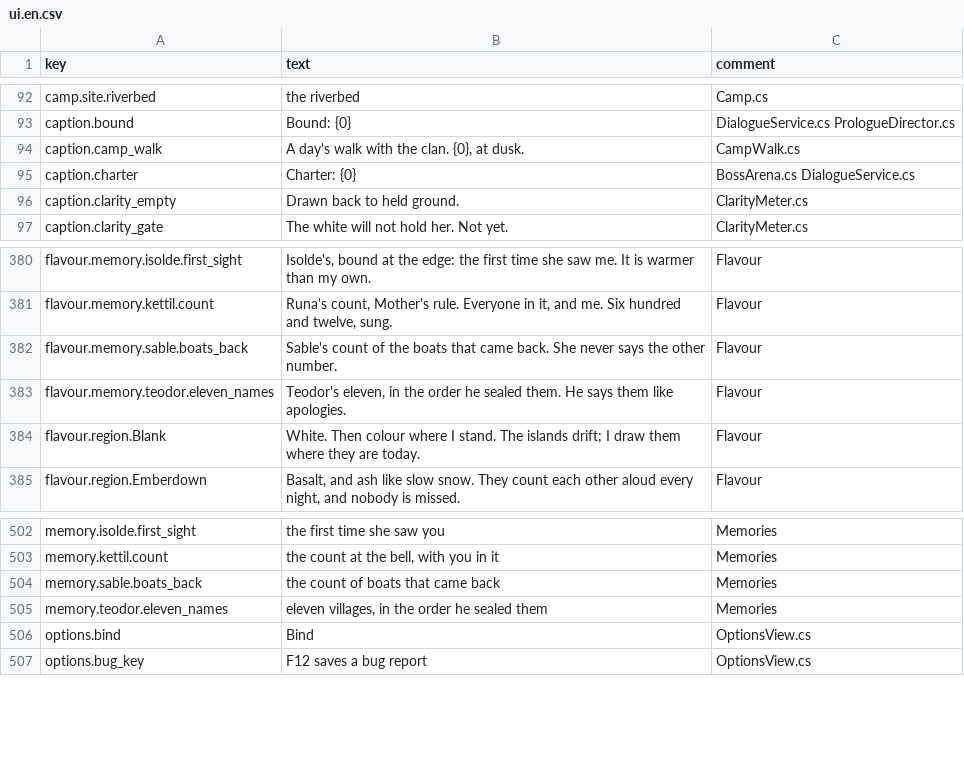
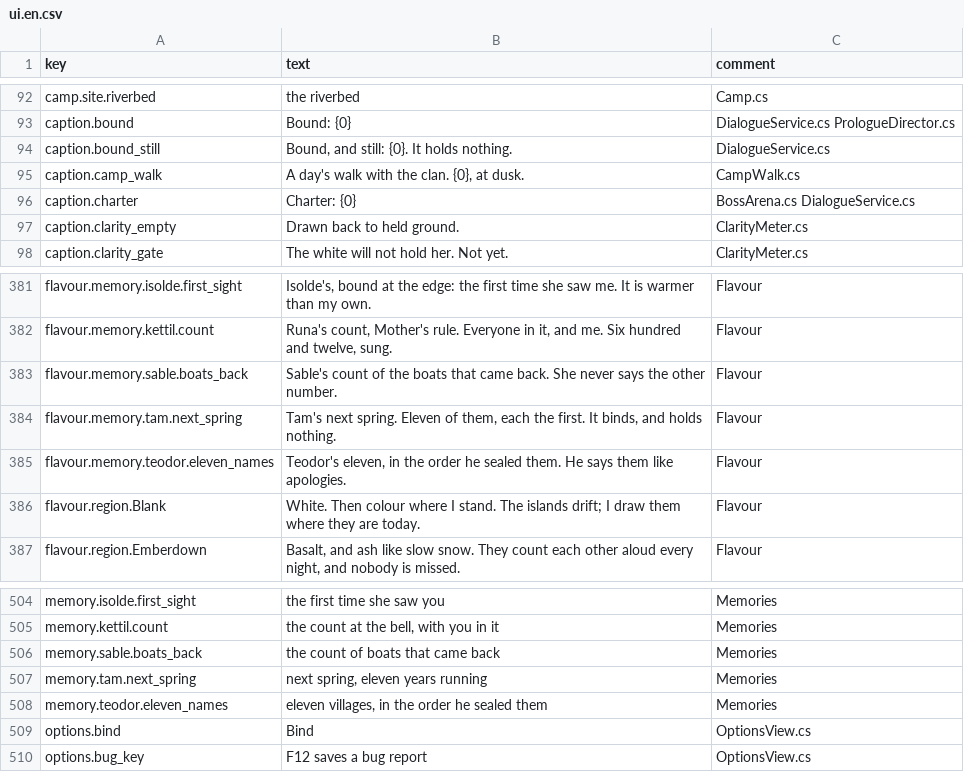
Before and after one commit to lakshgupta8/LastCartographer, a CSV file: LastCartographer/Assets/_Project/Settings/Localization/ui.en.csv, drawn as a sheet; only a part is shown, gaps mark what is left out.

```diff
--- a/LastCartographer/Assets/_Project/Settings/Localization/ui.en.csv
+++ b/LastCartographer/Assets/_Project/Settings/Localization/ui.en.csv
@@ -93,2 +93,3 @@ camp.site.riverbed,the riverbed,Camp.cs
 caption.bound,Bound: {0},DialogueService.cs PrologueDirector.cs
+caption.bound_still,"Bound, and still: {0}. It holds nothing.",DialogueService.cs
 caption.camp_walk,"A day's walk with the clan. {0}, at dusk.",CampWalk.cs
@@ -382,2 +383,3 @@ flavour.memory.kettil.count,"Runa's count, Mother's rule. Everyone in it, and me
 flavour.memory.sable.boats_back,Sable's count of the boats that came back. She never says the other number.,Flavour
+flavour.memory.tam.next_spring,"Tam's next spring. Eleven of them, each the first. It binds, and holds nothing.",Flavour
 flavour.memory.teodor.eleven_names,"Teodor's eleven, in the order he sealed them. He says them like apologies.",Flavour
@@ -504,2 +506,3 @@ memory.kettil.count,"the count at the bell, with you in it",Memories
 memory.sable.boats_back,the count of boats that came back,Memories
+memory.tam.next_spring,"next spring, eleven years running",Memories
 memory.teodor.eleven_names,"eleven villages, in the order he sealed them",Memories
```
Also changed, not shown: LastCartographer/Assets/_Project/Dialogue/Localisation/en-XA.csv, 21 other files.
